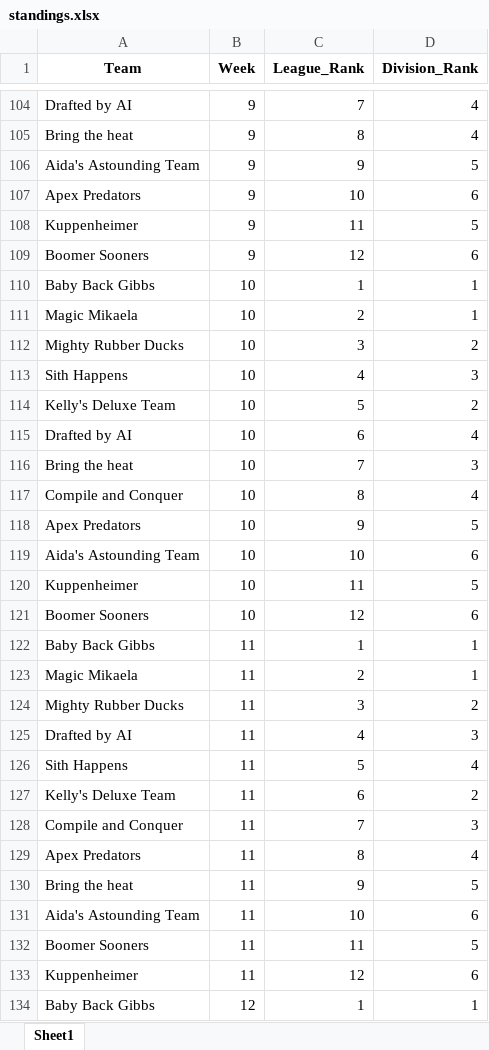
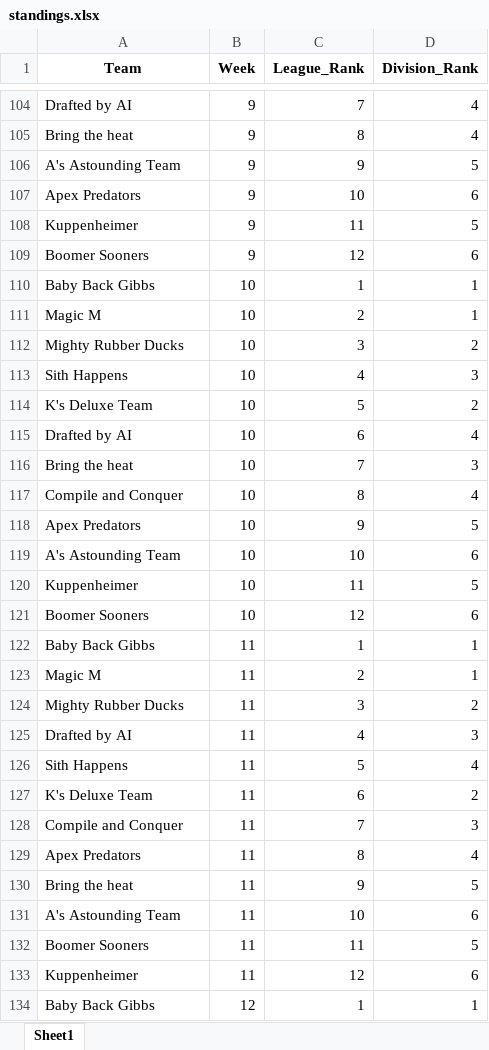
Before and after one commit to akstl1/jonesfantasyfootball, an Excel workbook: standings.xlsx, sheet Sheet1, drawn as a sheet; only a part is shown, gaps mark what is left out; values as stored, in another font and other column widths than the file's, no borders; the diff covers the shown part only; the diff names each change by its address in the sheet, - before the commit and + after, or states it on an @@ line.

```diff
--- a/standings.xlsx (sheet Sheet1)
+++ b/standings.xlsx (sheet Sheet1)
-A106 (Team): Aida's Astounding Team
+A106 (Team): A's Astounding Team
-A111 (Team): Magic Mikaela
+A111 (Team): Magic M
-A114 (Team): Kelly's Deluxe Team
+A114 (Team): K's Deluxe Team
-A119 (Team): Aida's Astounding Team
+A119 (Team): A's Astounding Team
-A123 (Team): Magic Mikaela
+A123 (Team): Magic M
-A127 (Team): Kelly's Deluxe Team
+A127 (Team): K's Deluxe Team
-A131 (Team): Aida's Astounding Team
+A131 (Team): A's Astounding Team
```
Also changed, not shown: 44 edited cells elsewhere in this sheet, Fantasy2024.xlsx, draft.xlsx, 23 other files.
